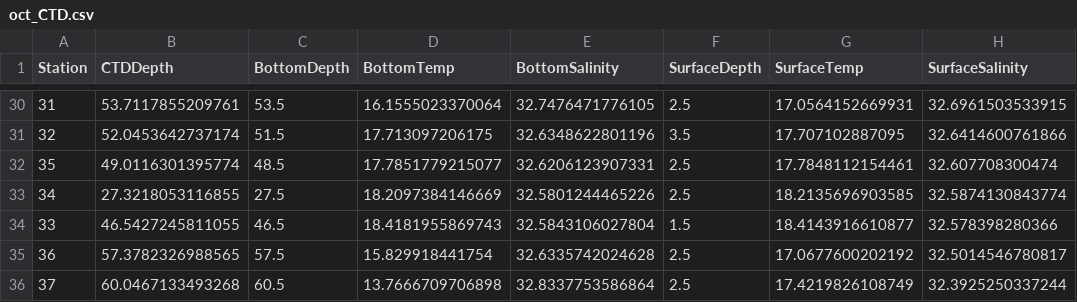
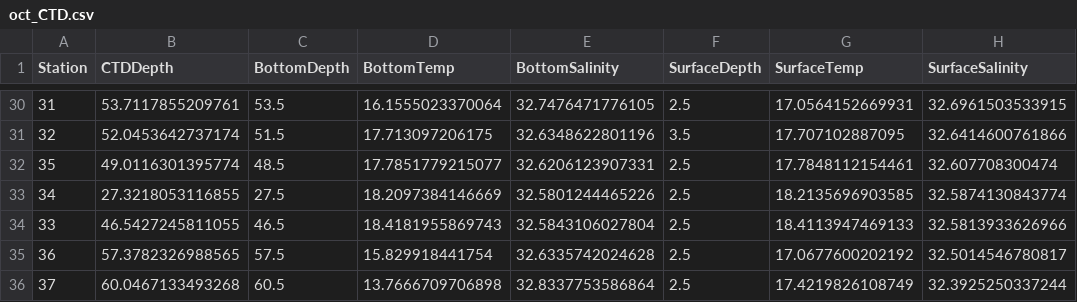
Before and after one commit to FDylanT/ScallopRSA2021, a CSV file: data/CTD/oct_CTD.csv, drawn as a sheet; only a part is shown, gaps mark what is left out.

Commit message:
Update oct_CTD.csv

```diff
--- a/data/CTD/oct_CTD.csv
+++ b/data/CTD/oct_CTD.csv
@@ -33,3 +33,3 @@ Station,CTDDepth,BottomDepth,BottomTemp,BottomSalinity,SurfaceDepth,SurfaceTemp,
 34,27.3218053116855,27.5,18.2097384146669,32.5801244465226,2.5,18.2135696903585,32.5874130843774
-33,46.5427245811055,46.5,18.4181955869743,32.5843106027804,1.5,18.4143916610877,32.578398280366
+33,46.5427245811055,46.5,18.4181955869743,32.5843106027804,2.5,18.4113947469133,32.5813933626966
 36,57.3782326988565,57.5,15.829918441754,32.6335742024628,2.5,17.0677600202192,32.5014546780817
```
